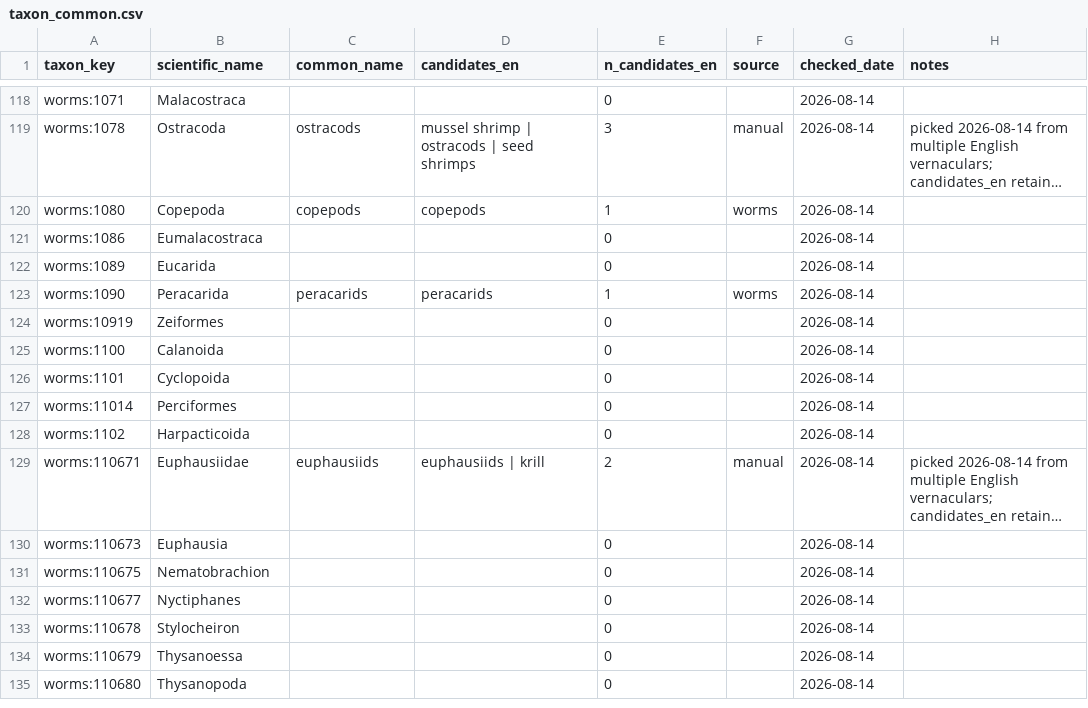
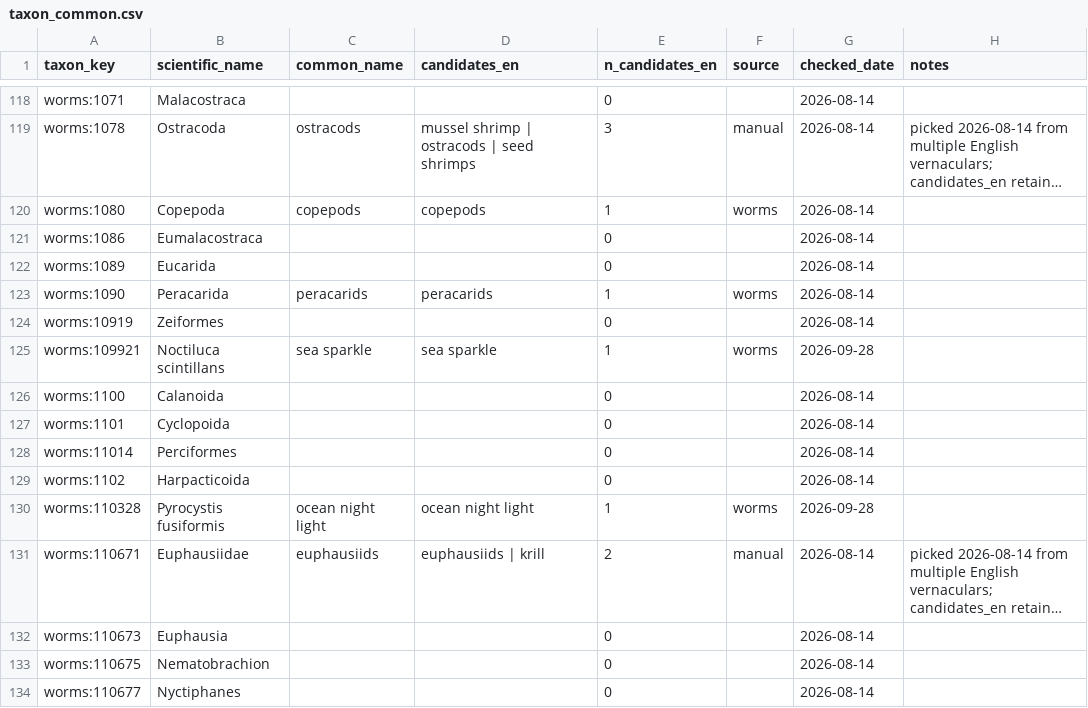
Before and after one commit to CalCOFI/workflows, a CSV file: metadata/taxon_common.csv, drawn as a sheet; only a part is shown, gaps mark what is left out; the shorter side is filled out with more unchanged rows; long unchanged cells end in …; the diff names each change by its address in the sheet, - before the commit and + after, or states it on an @@ line.

```diff
--- a/metadata/taxon_common.csv
+++ b/metadata/taxon_common.csv
+row 125: worms:109921 | Noctiluca scintillans | sea sparkle | sea sparkle | 1 | worms | 2026-09-28
+row 130: worms:110328 | Pyrocystis fusiformis | ocean night light | ocean night light | 1 | worms | 2026-09-28
```
Also changed, not shown: metadata/calcofi/phytoplankton/questions.csv, metadata/calcofi/phytoplankton/taxon_worms.csv, 2 other files.
